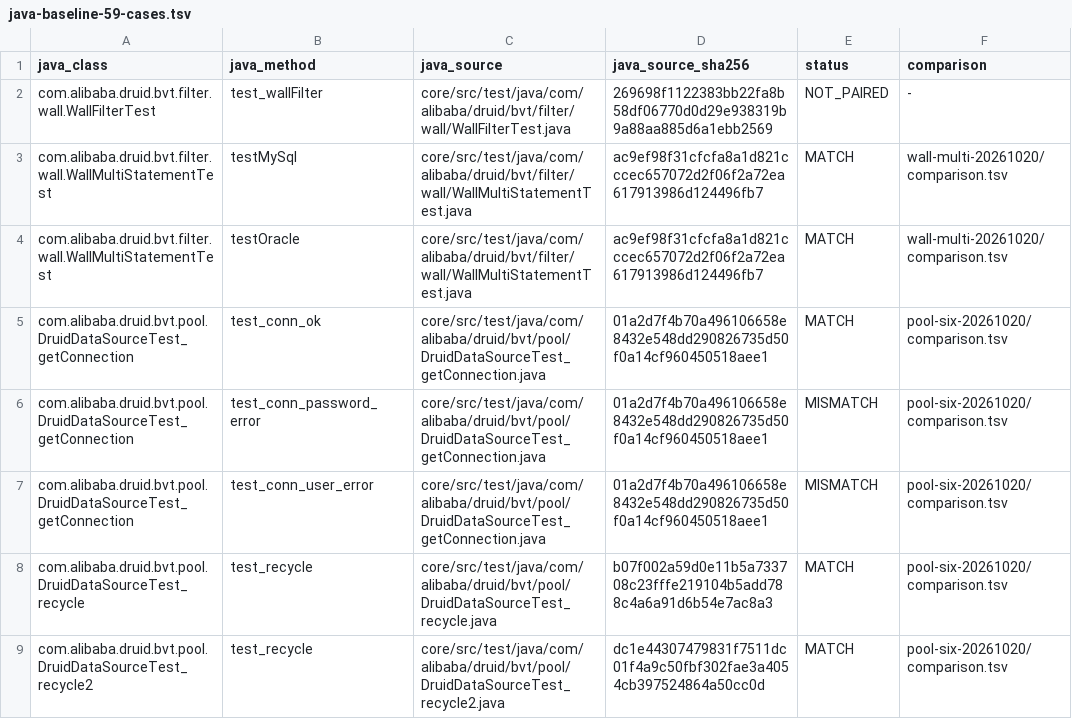
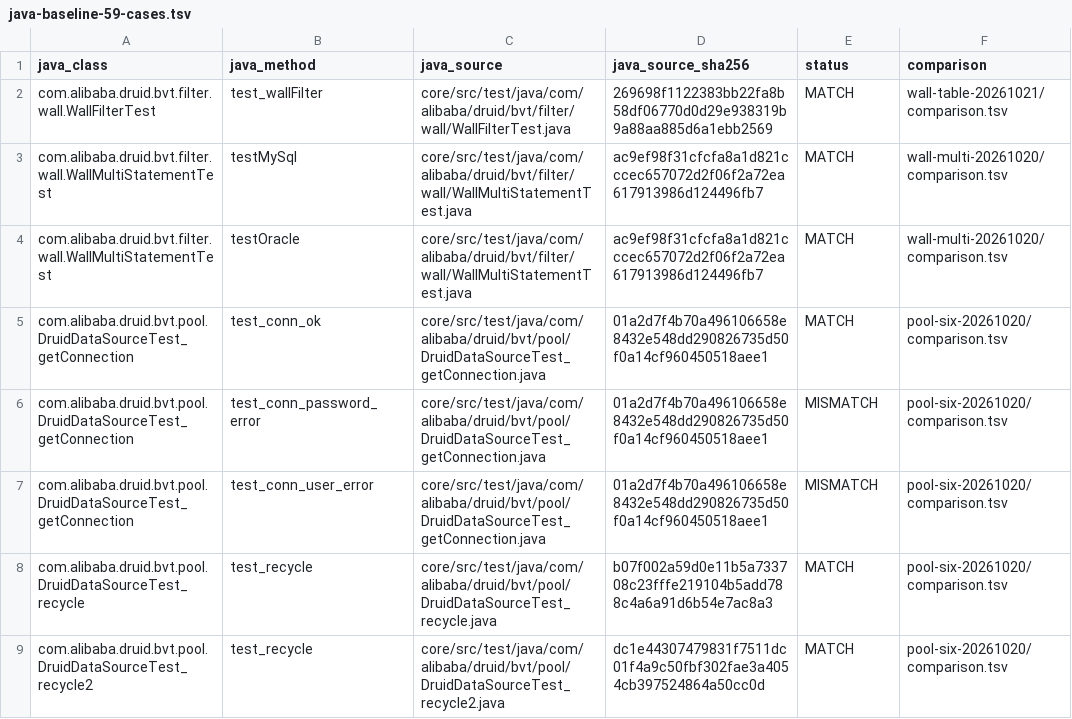
Before and after one commit to easy-4-rust/druid-rust, a TSV file: docs/verification/rdbc-first/java-baseline-59-cases.tsv, drawn as a sheet; only a part is shown.

Commit message:
fix(pool): retain native prepared execution SQL for Wall row stats

```diff
--- a/docs/verification/rdbc-first/java-baseline-59-cases.tsv
+++ b/docs/verification/rdbc-first/java-baseline-59-cases.tsv
@@ -1,3 +1,3 @@
 java_class	java_method	java_source	java_source_sha256	status	comparison
-com.alibaba.druid.bvt.filter.wall.WallFilterTest	test_wallFilter	core/src/test/java/com/alibaba/druid/bvt/filter/wall/WallFilterTest.java	269698f1122383bb22fa8b58df06770d0d29e938319b9a88aa885d6a1ebb2569	NOT_PAIRED	-
+com.alibaba.druid.bvt.filter.wall.WallFilterTest	test_wallFilter	core/src/test/java/com/alibaba/druid/bvt/filter/wall/WallFilterTest.java	269698f1122383bb22fa8b58df06770d0d29e938319b9a88aa885d6a1ebb2569	MATCH	wall-table-20261021/comparison.tsv
 com.alibaba.druid.bvt.filter.wall.WallMultiStatementTest	testMySql	core/src/test/java/com/alibaba/druid/bvt/filter/wall/WallMultiStatementTest.java	ac9ef98f31cfcfa8a1d821cccec657072d2f06f2a72ea617913986d124496fb7	MATCH	wall-multi-20261020/comparison.tsv
```
Also changed, not shown: 16 other files.
